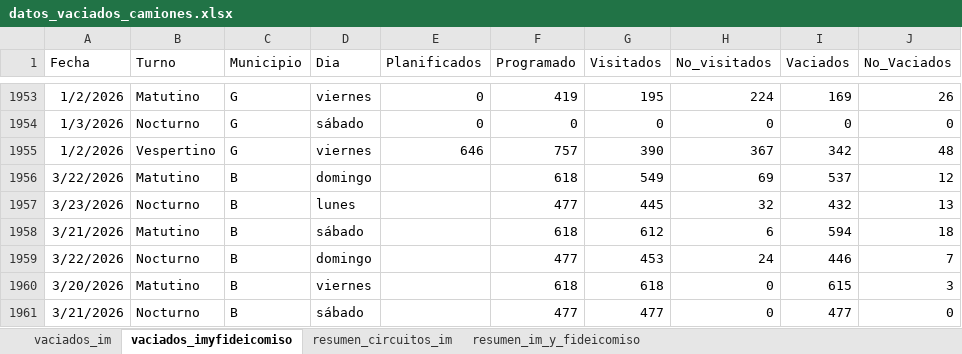
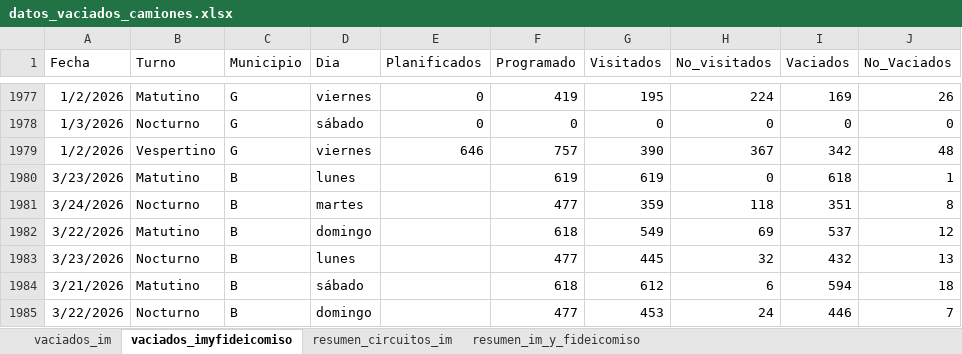
Before and after one commit to liottinicolas/APP_nuevoinforme, an Excel workbook: scripts/visitados/datos_vaciados_camiones.xlsx, sheet vaciados_imyfideicomiso, drawn as a sheet; only a part is shown, gaps mark what is left out; the shorter side is filled out with more unchanged rows; values as stored, in another font and other column widths than the file's, no borders; the diff covers the shown part only; the diff names each change by its address in the sheet, - before the commit and + after, or states it on an @@ line.

```diff
--- a/scripts/visitados/datos_vaciados_camiones.xlsx (sheet vaciados_imyfideicomiso)
+++ b/scripts/visitados/datos_vaciados_camiones.xlsx (sheet vaciados_imyfideicomiso)
+row 1980: 3/23/2026 | Matutino | B | lunes |  | 619 | 619 | 0 | 618 | 1
+row 1981: 3/24/2026 | Nocturno | B | martes |  | 477 | 359 | 118 | 351 | 8
```
Also changed, not shown: 24 added rows elsewhere in this sheet, sheet vaciados_im, sheet resumen_circuitos_im, sheet resumen_im_y_fideicomiso, 38 other files.
